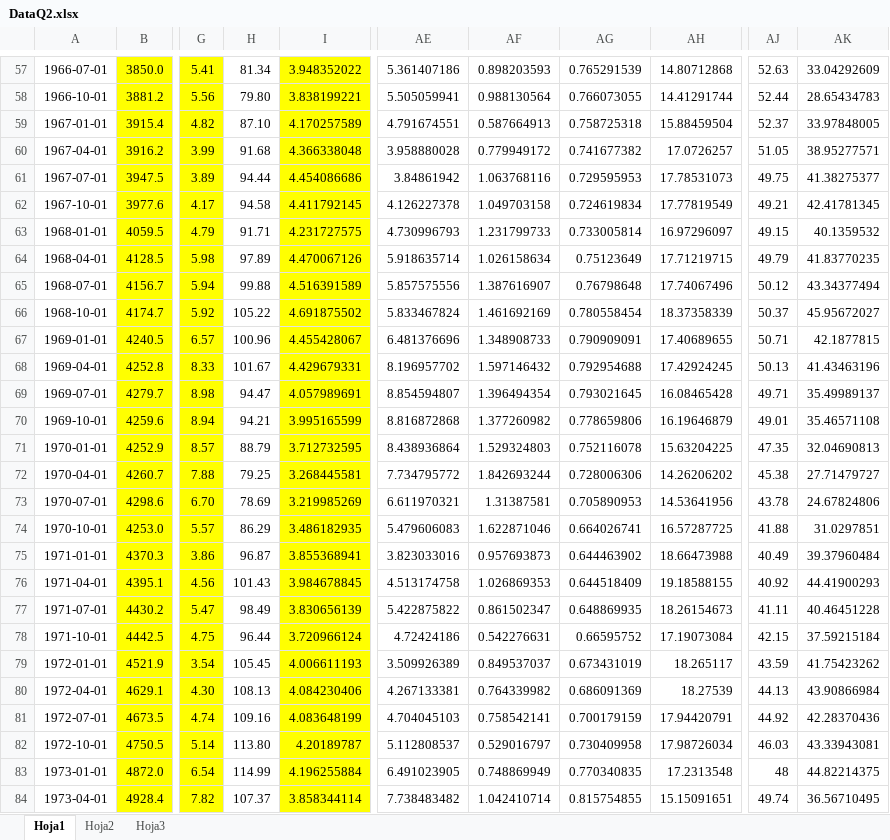
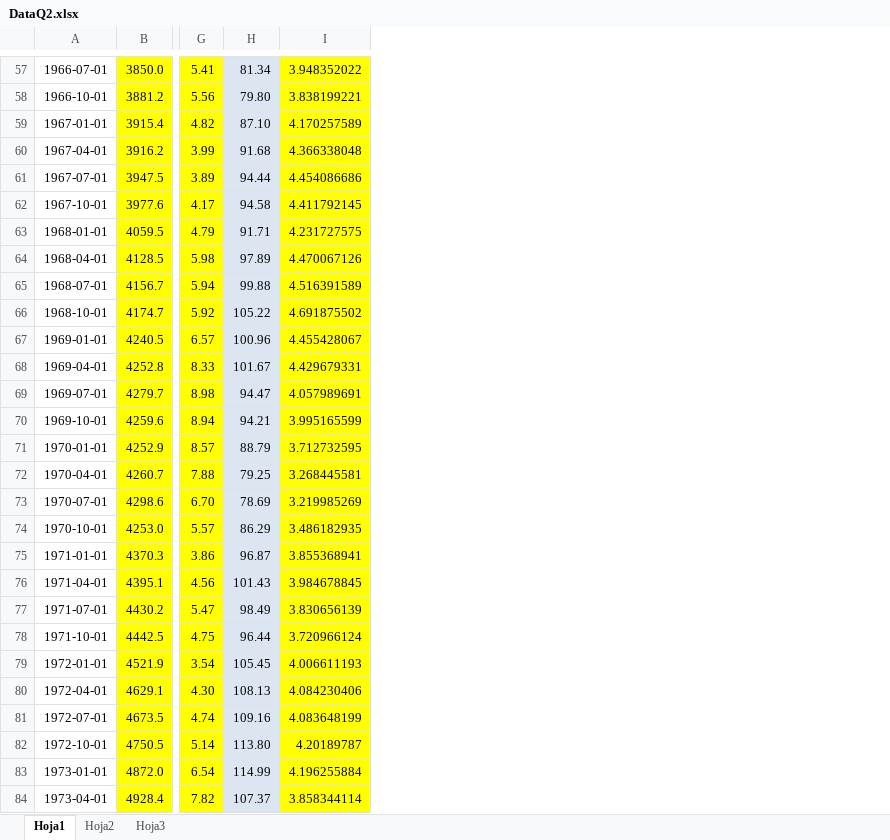
Before and after one commit to nettojprford1st/ECON6005project, an Excel workbook: DataQ2.xlsx, sheet Hoja1, drawn as a sheet; only a part is shown, gaps mark what is left out; values as stored, in another font and other column widths than the file's, no borders; the diff covers the shown part only; the diff names each change by its address in the sheet, - before the commit and + after, or states it on an @@ line.

```diff
--- a/DataQ2.xlsx (sheet Hoja1)
+++ b/DataQ2.xlsx (sheet Hoja1)
-column AE, rows 57-84: 5.361407186 | 5.505059941 | 4.791674551 | 3.958880028 | 3.84861942 | 4.126227378 | 4.730996793 | 5.918635714 | 5.857575556 | 5.833467824 | 6.481376696 | 8.196957702 | 8.854594807 | 8.816872868 | 8.438936864 | 7.734795772 | 6.611970321 | 5.479606083 | 3.823033016 | 4.513174758 | 5.422875822 | 4.72424186 | 3.509926389 | 4.267133381 | 4.704045103 | 5.112808537 | 6.491023905 | 7.738483482
-column AF, rows 57-84: 0.898203593 | 0.988130564 | 0.587664913 | 0.779949172 | 1.063768116 | 1.049703158 | 1.231799733 | 1.026158634 | 1.387616907 | 1.461692169 | 1.348908733 | 1.597146432 | 1.396494354 | 1.377260982 | 1.529324803 | 1.842693244 | 1.31387581 | 1.622871046 | 0.957693873 | 1.026869353 | 0.861502347 | 0.542276631 | 0.849537037 | 0.764339982 | 0.758542141 | 0.529016797 | 0.748869949 | 1.042410714
-column AG, rows 57-84: 0.765291539 | 0.766073055 | 0.758725318 | 0.741677382 | 0.729595953 | 0.724619834 | 0.733005814 | 0.75123649 | 0.76798648 | 0.780558454 | 0.790909091 | 0.792954688 | 0.793021645 | 0.778659806 | 0.752116078 | 0.728006306 | 0.705890953 | 0.664026741 | 0.644463902 | 0.644518409 | 0.648869935 | 0.66595752 | 0.673431019 | 0.686091369 | 0.700179159 | 0.730409958 | 0.770340835 | 0.815754855
-column AH, rows 57-84: 14.80712868 | 14.41291744 | 15.88459504 | 17.0726257 | 17.78531073 | 17.77819549 | 16.97296097 | 17.71219715 | 17.74067496 | 18.37358339 | 17.40689655 | 17.42924245 | 16.08465428 | 16.19646879 | 15.63204225 | 14.26206202 | 14.53641956 | 16.57287725 | 18.66473988 | 19.18588155 | 18.26154673 | 17.19073084 | 18.265117 | 18.27539 | 17.94420791 | 17.98726034 | 17.2313548 | 15.15091651
-column AJ, rows 57-84: 52.63 | 52.44 | 52.37 | 51.05 | 49.75 | 49.21 | 49.15 | 49.79 | 50.12 | 50.37 | 50.71 | 50.13 | 49.71 | 49.01 | 47.35 | 45.38 | 43.78 | 41.88 | 40.49 | 40.92 | 41.11 | 42.15 | 43.59 | 44.13 | 44.92 | 46.03 | 48 | 49.74
-column AK, rows 57-84: 33.04292609 | 28.65434783 | 33.97848005 | 38.95277571 | 41.38275377 | 42.41781345 | 40.1359532 | 41.83770235 | 43.34377494 | 45.95672027 | 42.1877815 | 41.43463196 | 35.49989137 | 35.46571108 | 32.04690813 | 27.71479727 | 24.67824806 | 31.0297851 | 39.37960484 | 44.41900293 | 40.46451228 | 37.59215184 | 41.75423262 | 43.90866984 | 42.28370436 | 43.33943081 | 44.82214375 | 36.56710495
-H57:H84 fill: none
+H57:H84 fill: #DCE6F2
```
Also changed, not shown: cell formats elsewhere in this sheet.
